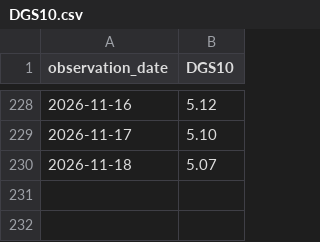
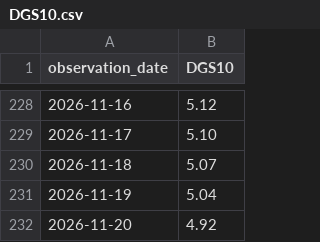
Before and after one commit to shadowapp-pixel/hud-rate-observatory, a CSV file: data/DGS10.csv, drawn as a sheet; only a part is shown, gaps mark what is left out; the diff names each change by its address in the sheet, - before the commit and + after, or states it on an @@ line.

```diff
--- a/data/DGS10.csv
+++ b/data/DGS10.csv
+row 231: 2026-11-19 | 5.04
+row 232: 2026-11-20 | 4.92
```
Also changed, not shown: data/DFF.csv, data/DGS2.csv, 5 other files.
